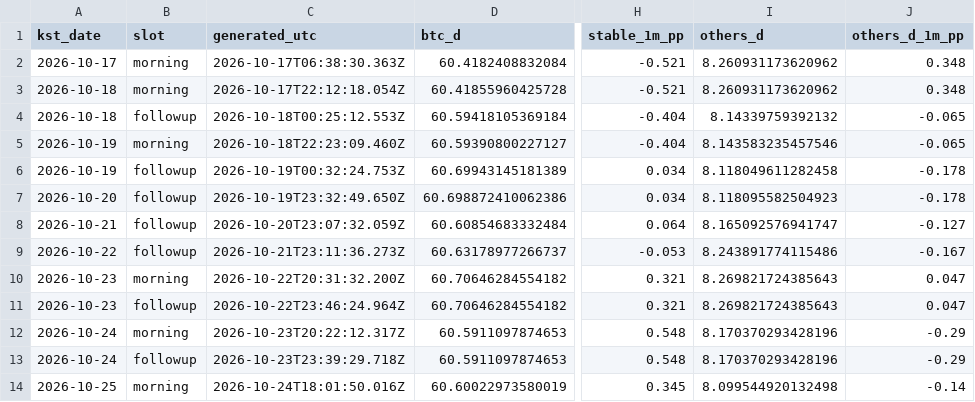
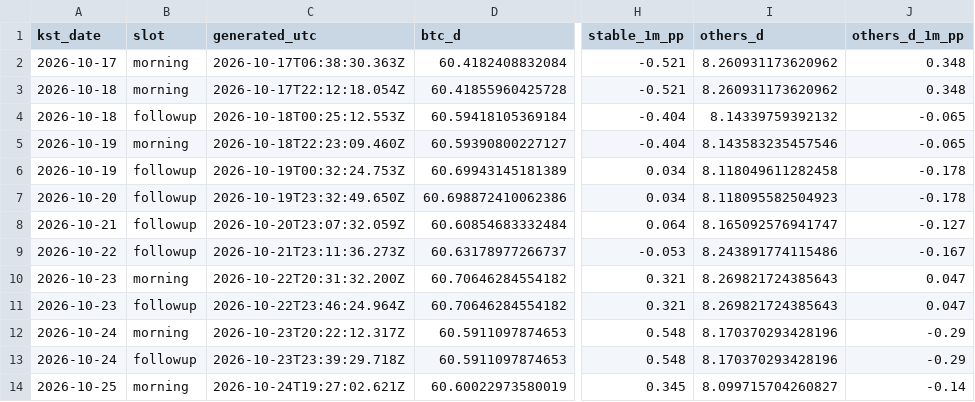
Before and after one commit to tlzkrh1029/daily-crypto-briefing, a CSV file: data/log.csv, drawn as a sheet; only a part is shown, gaps mark what is left out; the diff names each change by its address in the sheet, - before the commit and + after, or states it on an @@ line.

```diff
--- a/data/log.csv
+++ b/data/log.csv
-C14 (generated_utc): 2026-10-24T18:01:50.016Z
+C14 (generated_utc): 2026-10-24T19:27:02.621Z
-I14 (others_d): 8.099544920132498
+I14 (others_d): 8.099715704260827
```
Also changed, not shown: 4 other files.
